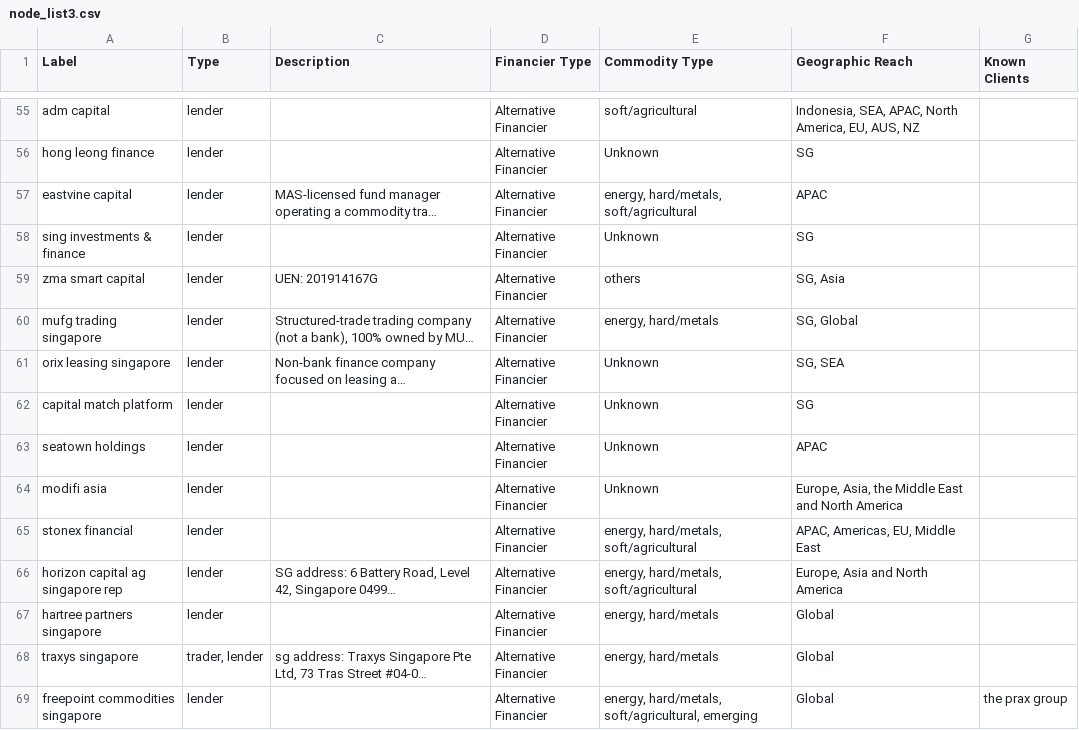
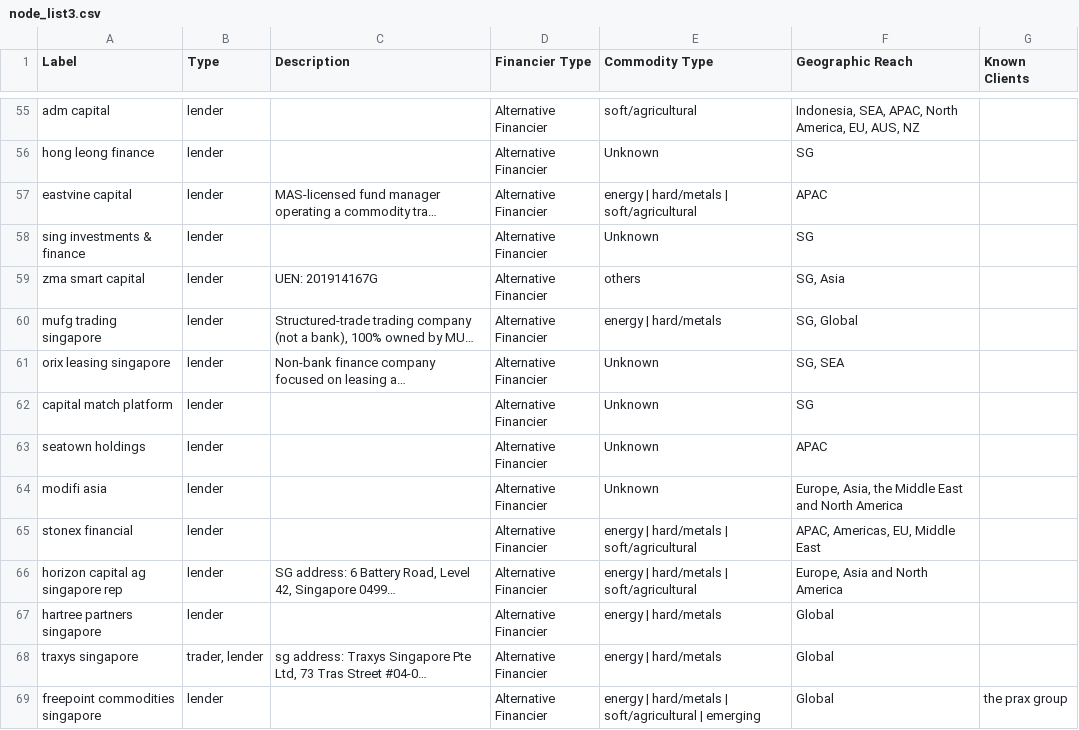
Before and after one commit to Mona212004/sna_trader_financier_lawyer, a CSV file: 4_kumu_struct/node_list3.csv, drawn as a sheet; only a part is shown, gaps mark what is left out; long unchanged cells end in …; the diff covers the shown part only; the diff names each change by its address in the sheet, - before the commit and + after, or states it on an @@ line.

```diff
--- a/4_kumu_struct/node_list3.csv
+++ b/4_kumu_struct/node_list3.csv
-E57 (Commodity Type): energy, hard/metals, soft/agricultural
+E57 (Commodity Type): energy | hard/metals | soft/agricultural
-E60 (Commodity Type): energy, hard/metals
+E60 (Commodity Type): energy | hard/metals
-E65:E66 (Commodity Type): energy, hard/metals, soft/agricultural
+E65:E66 (Commodity Type): energy | hard/metals | soft/agricultural
-E67:E68 (Commodity Type): energy, hard/metals
+E67:E68 (Commodity Type): energy | hard/metals
-E69 (Commodity Type): energy, hard/metals, soft/agricultural, emerging
+E69 (Commodity Type): energy | hard/metals | soft/agricultural | emerging
```
Also changed, not shown: 35 edited cells elsewhere in this file, 4_kumu_struct/node_list1.csv, 4_kumu_struct/node_list2.csv, 1 other file.
